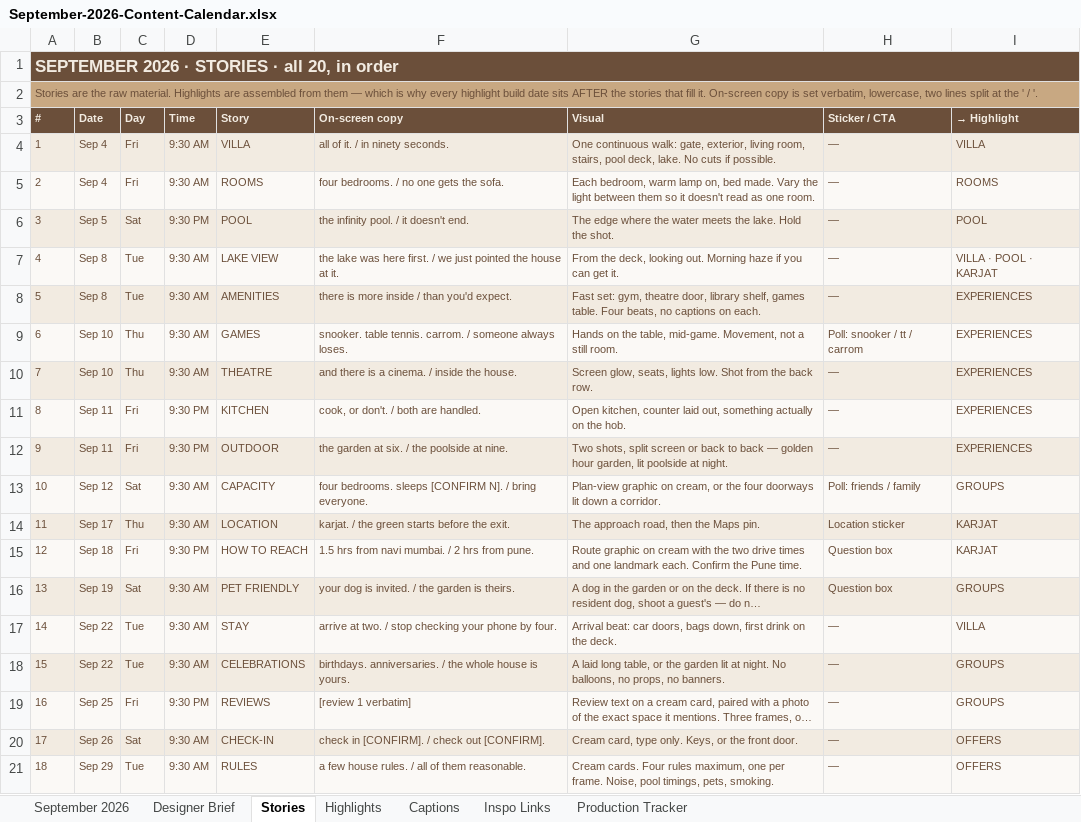
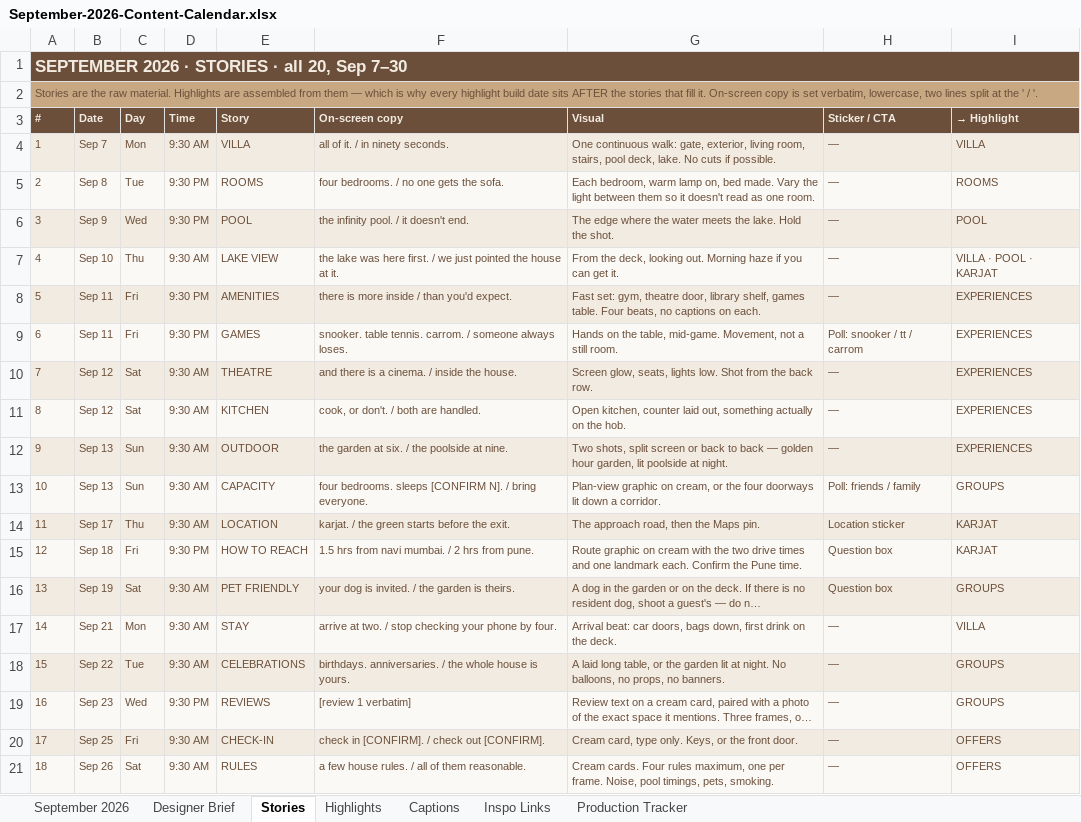
Before and after one commit to atharvftw/Bougainvilla, an Excel workbook: deliverables/September-2026-Content-Calendar.xlsx, sheet Stories, drawn as a sheet; only a part is shown; long unchanged cells end in …; values as stored, in another font and other column widths than the file's, no borders; the diff covers the shown part only; the diff names each change by its address in the sheet, - before the commit and + after, or states it on an @@ line.

```diff
--- a/deliverables/September-2026-Content-Calendar.xlsx (sheet Stories)
+++ b/deliverables/September-2026-Content-Calendar.xlsx (sheet Stories)
-A1 (#): SEPTEMBER 2026 · STORIES · all 20, in order
+A1 (#): SEPTEMBER 2026 · STORIES · all 20, Sep 7–30
-B4 (Date): Sep 4
+B4 (Date): Sep 7
-C4 (Day): Fri
+C4 (Day): Mon
-B5 (Date): Sep 4
+B5 (Date): Sep 8
-C5 (Day): Fri
+C5 (Day): Tue
-D5 (Time): 9:30 AM
+D5 (Time): 9:30 PM
-B6 (Date): Sep 5
+B6 (Date): Sep 9
-C6 (Day): Sat
+C6 (Day): Wed
-B7 (Date): Sep 8
+B7 (Date): Sep 10
-C7 (Day): Tue
+C7 (Day): Thu
-B8 (Date): Sep 8
+B8 (Date): Sep 11
-C8 (Day): Tue
+C8 (Day): Fri
-D8:D9 (Time): 9:30 AM
+D8:D9 (Time): 9:30 PM
-B9 (Date): Sep 10
+B9 (Date): Sep 11
-C9 (Day): Thu
+C9 (Day): Fri
-B10 (Date): Sep 10
+B10 (Date): Sep 12
-C10 (Day): Thu
+C10 (Day): Sat
-B11 (Date): Sep 11
+B11 (Date): Sep 12
-C11 (Day): Fri
+C11 (Day): Sat
-D11:D12 (Time): 9:30 PM
+D11:D12 (Time): 9:30 AM
-B12 (Date): Sep 11
+B12 (Date): Sep 13
-C12 (Day): Fri
+C12 (Day): Sun
-B13 (Date): Sep 12
+B13 (Date): Sep 13
-C13 (Day): Sat
+C13 (Day): Sun
-B17 (Date): Sep 22
+B17 (Date): Sep 21
-C17 (Day): Tue
+C17 (Day): Mon
-B19 (Date): Sep 25
+B19 (Date): Sep 23
-C19 (Day): Fri
+C19 (Day): Wed
-B20 (Date): Sep 26
+B20 (Date): Sep 25
-C20 (Day): Sat
+C20 (Day): Fri
-B21 (Date): Sep 29
+B21 (Date): Sep 26
-C21 (Day): Tue
+C21 (Day): Sat
```
Also changed, not shown: 4 edited cells elsewhere in this sheet, sheet September 2026, sheet Production Tracker, sheet Designer Brief, sheet Highlights, sheet Captions, sheet Inspo Links, 2 other files.
